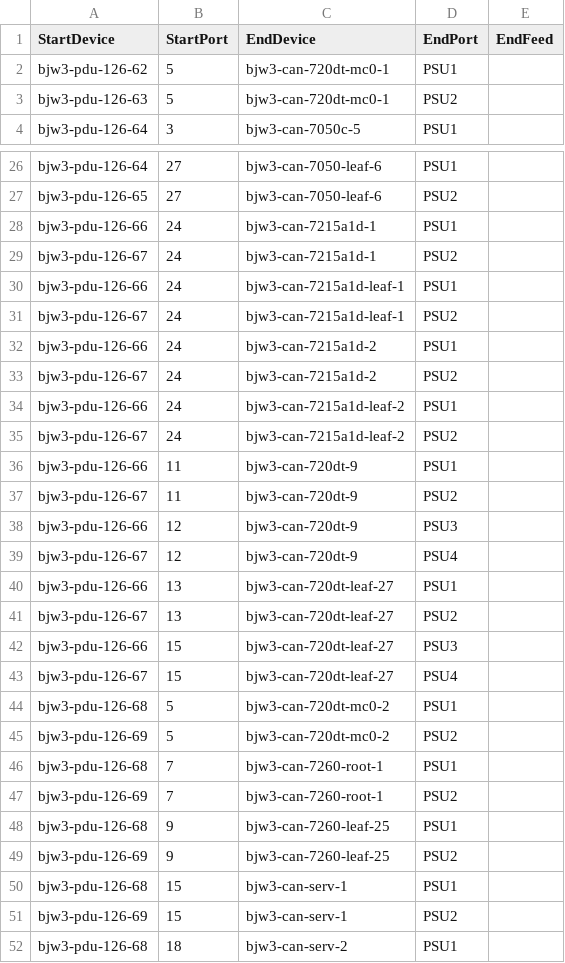
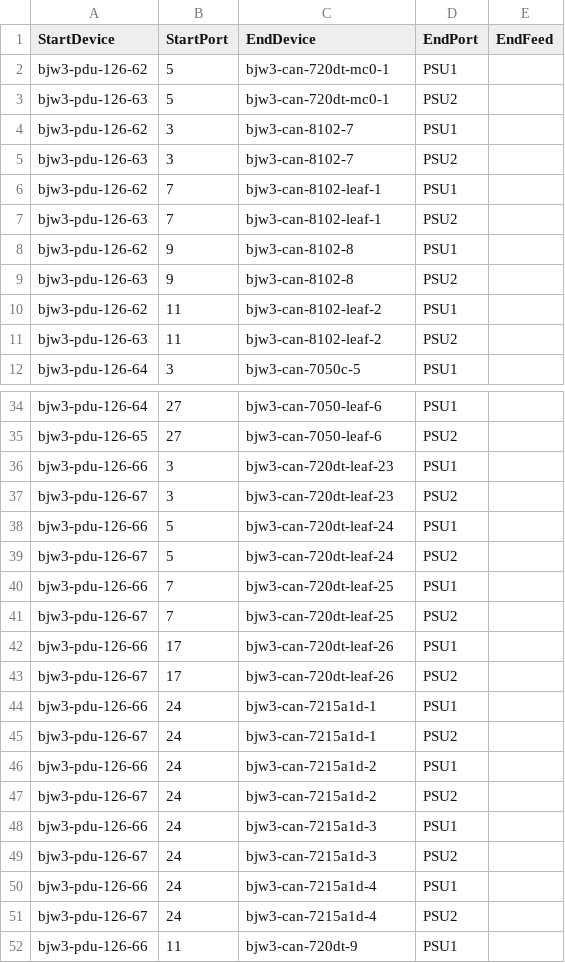
Before and after one commit to sakshamkhurana21/sonic-mgmt, a CSV file: ansible/files/sonic_bjw3_pdu_links.csv, drawn as a sheet; only a part is shown, gaps mark what is left out; the shorter side is filled out with more unchanged rows.

```diff
--- a/ansible/files/sonic_bjw3_pdu_links.csv
+++ b/ansible/files/sonic_bjw3_pdu_links.csv
@@ -3,2 +3,10 @@ bjw3-pdu-126-62,5,bjw3-can-720dt-mc0-1,PSU1,
 bjw3-pdu-126-63,5,bjw3-can-720dt-mc0-1,PSU2,
+bjw3-pdu-126-62,3,bjw3-can-8102-7,PSU1,
+bjw3-pdu-126-63,3,bjw3-can-8102-7,PSU2,
+bjw3-pdu-126-62,7,bjw3-can-8102-leaf-1,PSU1,
+bjw3-pdu-126-63,7,bjw3-can-8102-leaf-1,PSU2,
+bjw3-pdu-126-62,9,bjw3-can-8102-8,PSU1,
+bjw3-pdu-126-63,9,bjw3-can-8102-8,PSU2,
+bjw3-pdu-126-62,11,bjw3-can-8102-leaf-2,PSU1,
+bjw3-pdu-126-63,11,bjw3-can-8102-leaf-2,PSU2,
 bjw3-pdu-126-64,3,bjw3-can-7050c-5,PSU1,
@@ -27,10 +35,18 @@ bjw3-pdu-126-64,27,bjw3-can-7050-leaf-6,PSU1,
 bjw3-pdu-126-65,27,bjw3-can-7050-leaf-6,PSU2,
+bjw3-pdu-126-66,3,bjw3-can-720dt-leaf-23,PSU1,
+bjw3-pdu-126-67,3,bjw3-can-720dt-leaf-23,PSU2,
+bjw3-pdu-126-66,5,bjw3-can-720dt-leaf-24,PSU1,
+bjw3-pdu-126-67,5,bjw3-can-720dt-leaf-24,PSU2,
+bjw3-pdu-126-66,7,bjw3-can-720dt-leaf-25,PSU1,
+bjw3-pdu-126-67,7,bjw3-can-720dt-leaf-25,PSU2,
+bjw3-pdu-126-66,17,bjw3-can-720dt-leaf-26,PSU1,
+bjw3-pdu-126-67,17,bjw3-can-720dt-leaf-26,PSU2,
 bjw3-pdu-126-66,24,bjw3-can-7215a1d-1,PSU1,
 bjw3-pdu-126-67,24,bjw3-can-7215a1d-1,PSU2,
-bjw3-pdu-126-66,24,bjw3-can-7215a1d-leaf-1,PSU1,
-bjw3-pdu-126-67,24,bjw3-can-7215a1d-leaf-1,PSU2,
 bjw3-pdu-126-66,24,bjw3-can-7215a1d-2,PSU1,
 bjw3-pdu-126-67,24,bjw3-can-7215a1d-2,PSU2,
-bjw3-pdu-126-66,24,bjw3-can-7215a1d-leaf-2,PSU1,
-bjw3-pdu-126-67,24,bjw3-can-7215a1d-leaf-2,PSU2,
+bjw3-pdu-126-66,24,bjw3-can-7215a1d-3,PSU1,
+bjw3-pdu-126-67,24,bjw3-can-7215a1d-3,PSU2,
+bjw3-pdu-126-66,24,bjw3-can-7215a1d-4,PSU1,
+bjw3-pdu-126-67,24,bjw3-can-7215a1d-4,PSU2,
 bjw3-pdu-126-66,11,bjw3-can-720dt-9,PSU1,
```
Also changed, not shown: ansible/files/sonic_ixia_devices.csv, ansible/files/sonic_str2_devices.csv, 8 other files.
